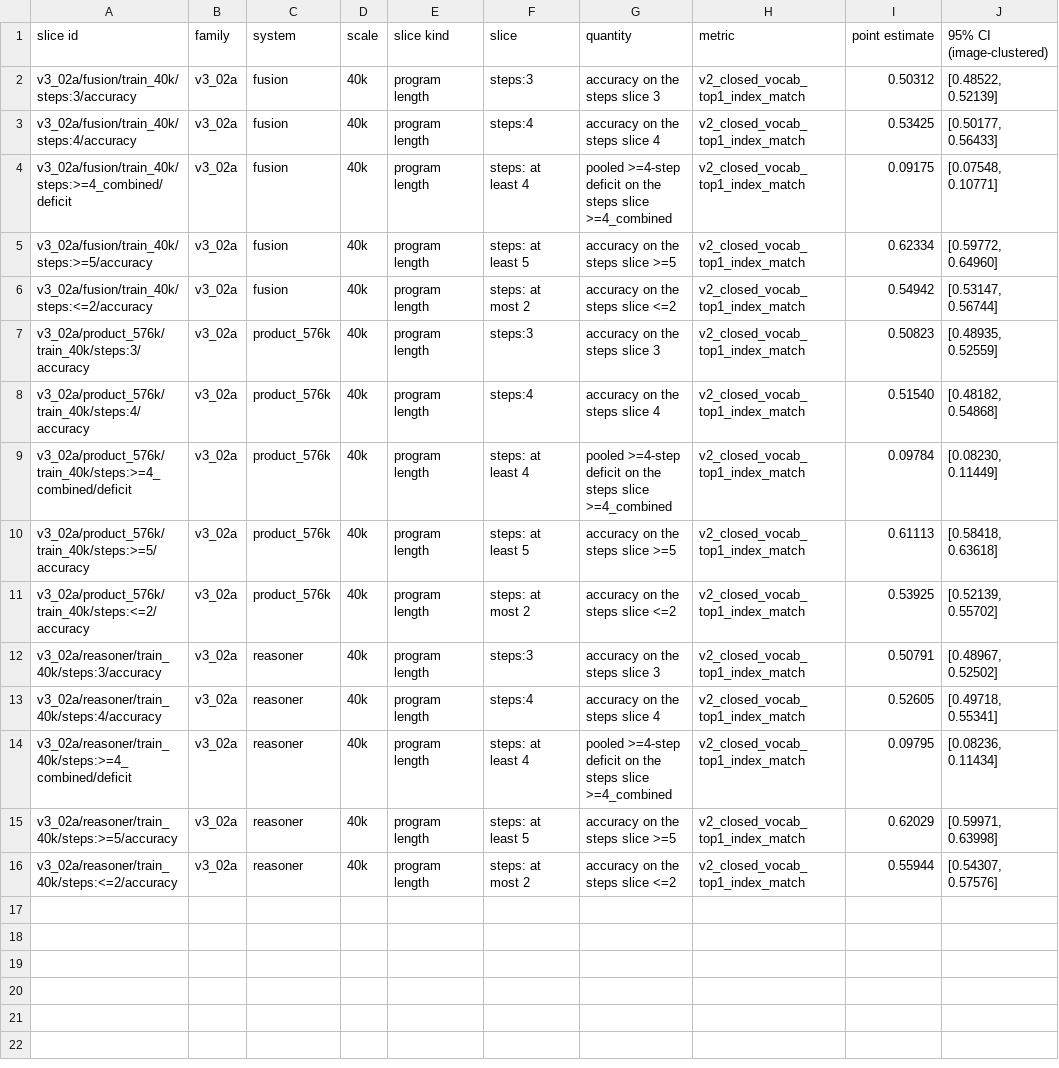
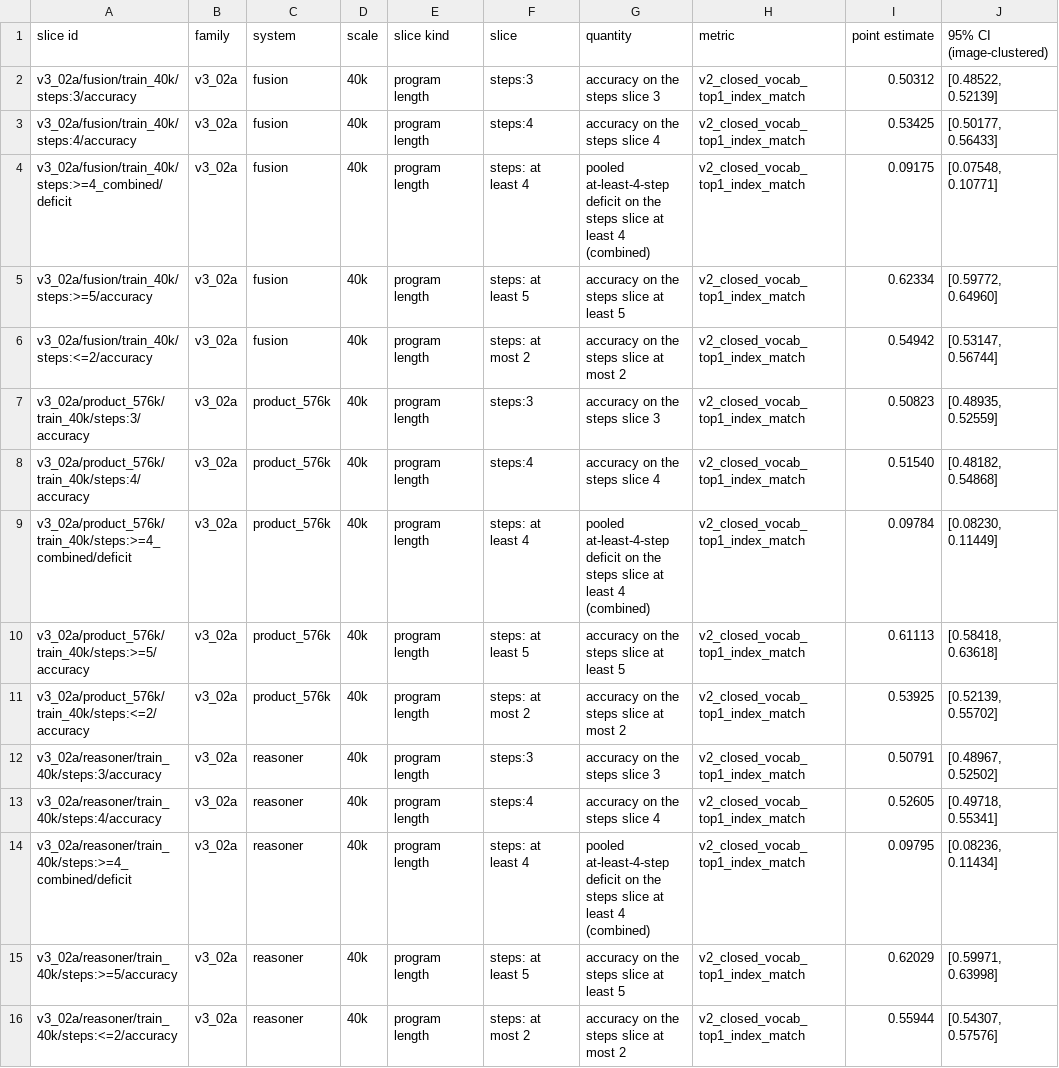
Before and after one commit to mlhckc/efficient-vision-language-reasoning, a CSV file: P2607___Efficient_VL_Reasoning__Melihsah_ (1)/tables_src/appA_slices_v302a_2.csv, drawn as a sheet; only a part is shown; the diff names each change by its address in the sheet, - before the commit and + after, or states it on an @@ line.

```diff
--- a/P2607___Efficient_VL_Reasoning__Melihsah_ (1)/tables_src/appA_slices_v302a_2.csv
+++ b/P2607___Efficient_VL_Reasoning__Melihsah_ (1)/tables_src/appA_slices_v302a_2.csv
-G4 (quantity): pooled >=4-step deficit on the steps slice >=4_combined
+G4 (quantity): pooled at-least-4-step deficit on the steps slice at least 4 (combined)
-G5 (quantity): accuracy on the steps slice >=5
+G5 (quantity): accuracy on the steps slice at least 5
-G6 (quantity): accuracy on the steps slice <=2
+G6 (quantity): accuracy on the steps slice at most 2
-G9 (quantity): pooled >=4-step deficit on the steps slice >=4_combined
+G9 (quantity): pooled at-least-4-step deficit on the steps slice at least 4 (combined)
-G10 (quantity): accuracy on the steps slice >=5
+G10 (quantity): accuracy on the steps slice at least 5
-G11 (quantity): accuracy on the steps slice <=2
+G11 (quantity): accuracy on the steps slice at most 2
-G14 (quantity): pooled >=4-step deficit on the steps slice >=4_combined
+G14 (quantity): pooled at-least-4-step deficit on the steps slice at least 4 (combined)
-G15 (quantity): accuracy on the steps slice >=5
+G15 (quantity): accuracy on the steps slice at least 5
-G16 (quantity): accuracy on the steps slice <=2
+G16 (quantity): accuracy on the steps slice at most 2
```
Also changed, not shown: P2607___Efficient_VL_Reasoning__Melihsah_ (1)/tables_src/appA_slices_E8A_250k_a.csv, P2607___Efficient_VL_Reasoning__Melihsah_ (1)/tables_src/appA_slices_E8A_40k_a.csv, 38 other files.
